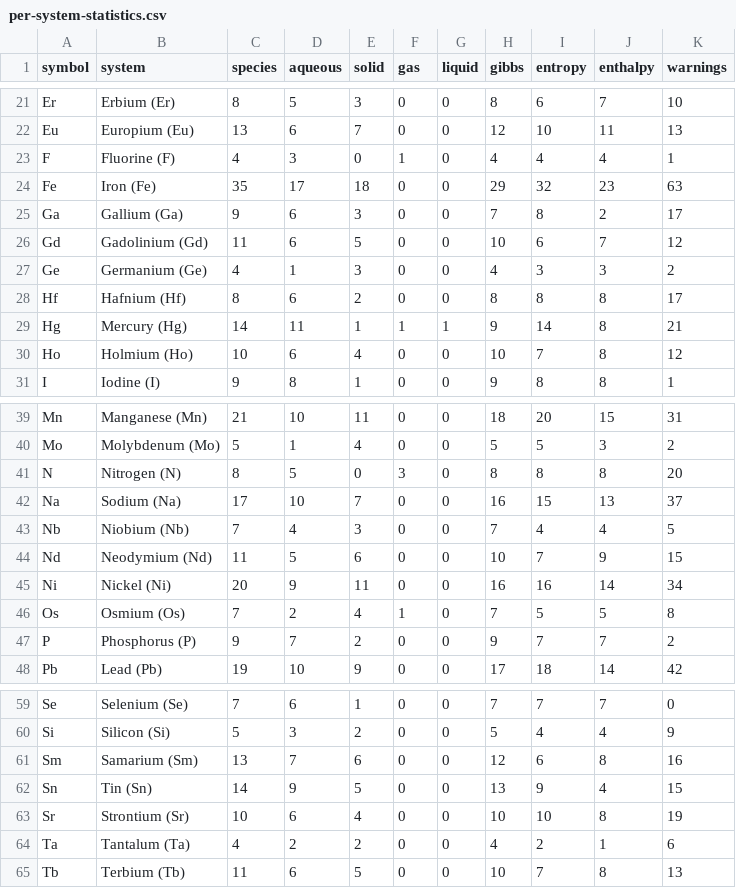
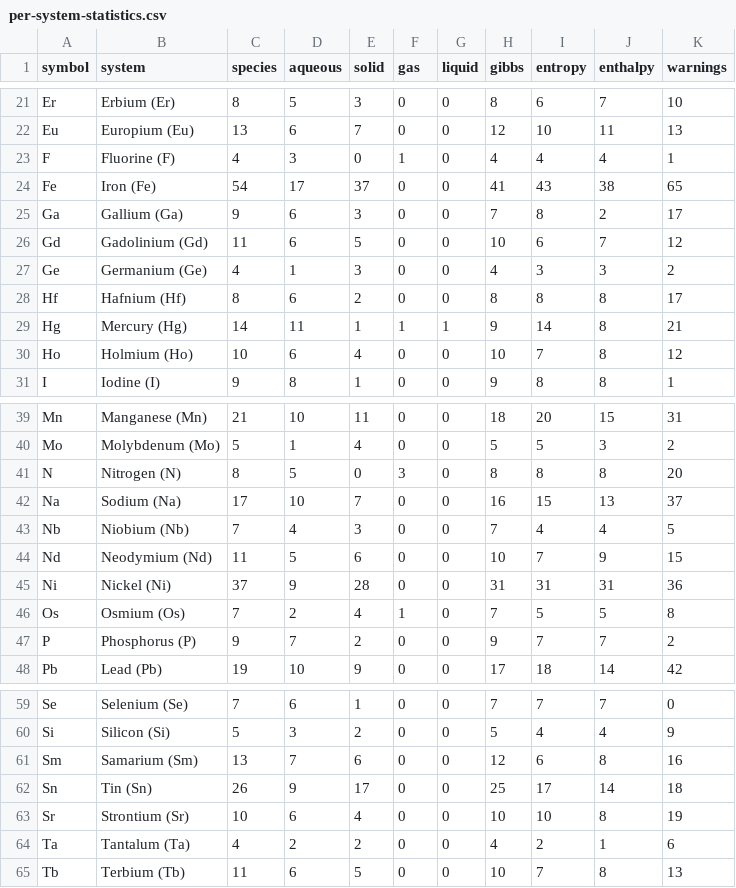
Before and after one commit to FrederikLizakJohansen/pourbase, a CSV file: docs/statistics/per-system-statistics.csv, drawn as a sheet; only a part is shown, gaps mark what is left out.

Commit message:
Extend NEA selected solid thermochemistry for iron nickel and tin

```diff
--- a/docs/statistics/per-system-statistics.csv
+++ b/docs/statistics/per-system-statistics.csv
@@ -23,3 +23,3 @@ Eu,Europium (Eu),13,6,7,0,0,12,10,11,13
 F,Fluorine (F),4,3,0,1,0,4,4,4,1
-Fe,Iron (Fe),35,17,18,0,0,29,32,23,63
+Fe,Iron (Fe),54,17,37,0,0,41,43,38,65
 Ga,Gallium (Ga),9,6,3,0,0,7,8,2,17
@@ -44,3 +44,3 @@ Nb,Niobium (Nb),7,4,3,0,0,7,4,4,5
 Nd,Neodymium (Nd),11,5,6,0,0,10,7,9,15
-Ni,Nickel (Ni),20,9,11,0,0,16,16,14,34
+Ni,Nickel (Ni),37,9,28,0,0,31,31,31,36
 Os,Osmium (Os),7,2,4,1,0,7,5,5,8
@@ -61,3 +61,3 @@ Si,Silicon (Si),5,3,2,0,0,5,4,4,9
 Sm,Samarium (Sm),13,7,6,0,0,12,6,8,16
-Sn,Tin (Sn),14,9,5,0,0,13,9,4,15
+Sn,Tin (Sn),26,9,17,0,0,25,17,14,18
 Sr,Strontium (Sr),10,6,4,0,0,10,10,8,19
```
Also changed, not shown: docs/statistics/fe-pourbaix-comparison-changes.csv, 15 other files.
